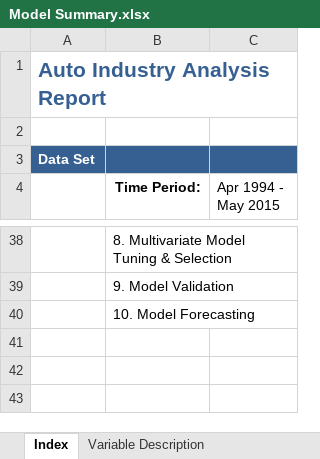
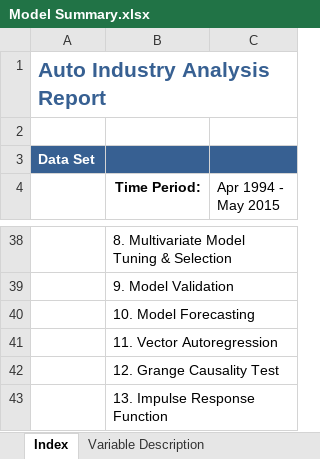
Before and after one commit to ivanliu1989/Time_Series_Forecasting_STL, an Excel workbook: Auto_v1.5/Model Summary.xlsx, sheet Index, drawn as a sheet; only a part is shown, gaps mark what is left out; values as stored, in another font and other column widths than the file's, no borders; the diff names each change by its address in the sheet, - before the commit and + after, or states it on an @@ line.

```diff
--- a/Auto_v1.5/Model Summary.xlsx (sheet Index)
+++ b/Auto_v1.5/Model Summary.xlsx (sheet Index)
+row 41:  | 11. Vector Autoregression
+row 42:  | 12. Grange Causality Test
+row 43:  | 13. Impulse Response Function
```
Also changed, not shown: 1 other file.
